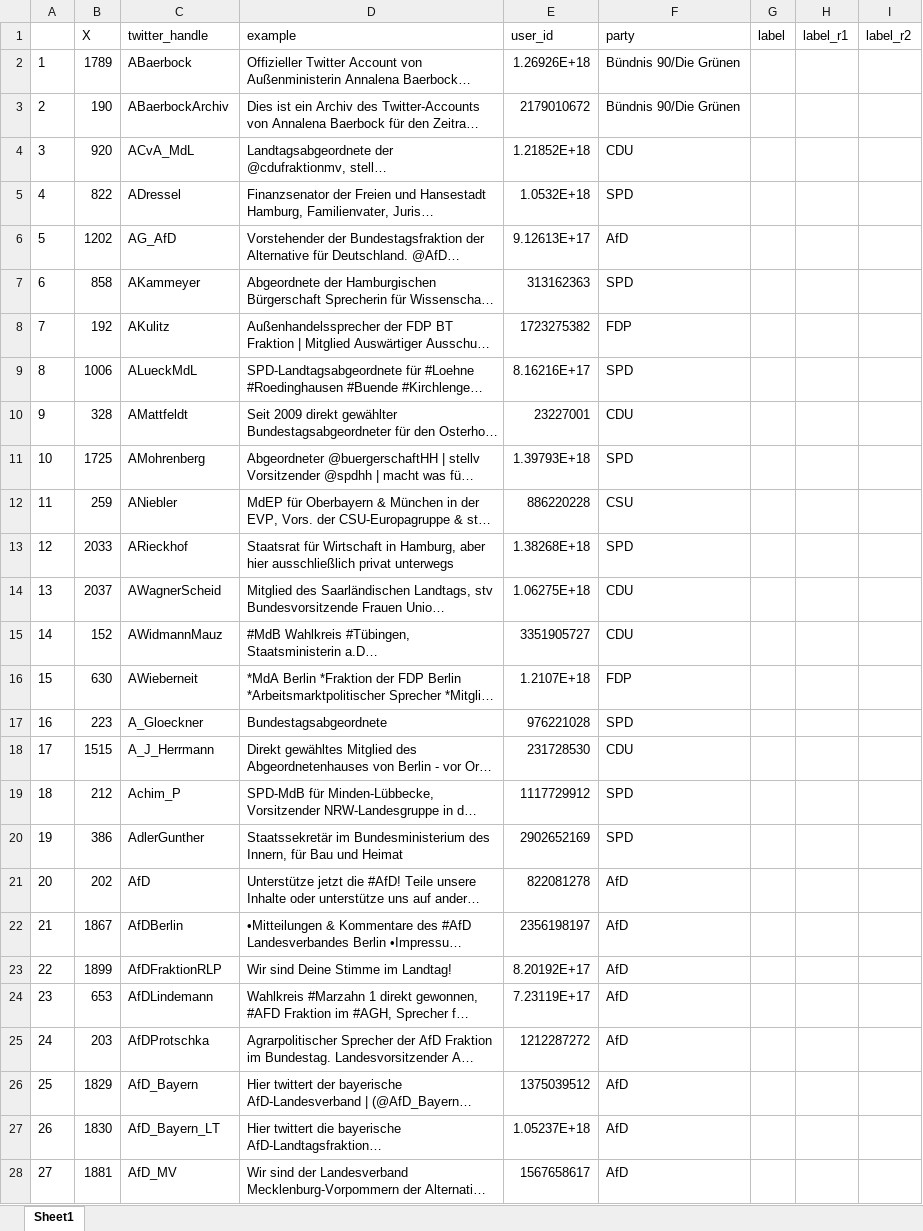
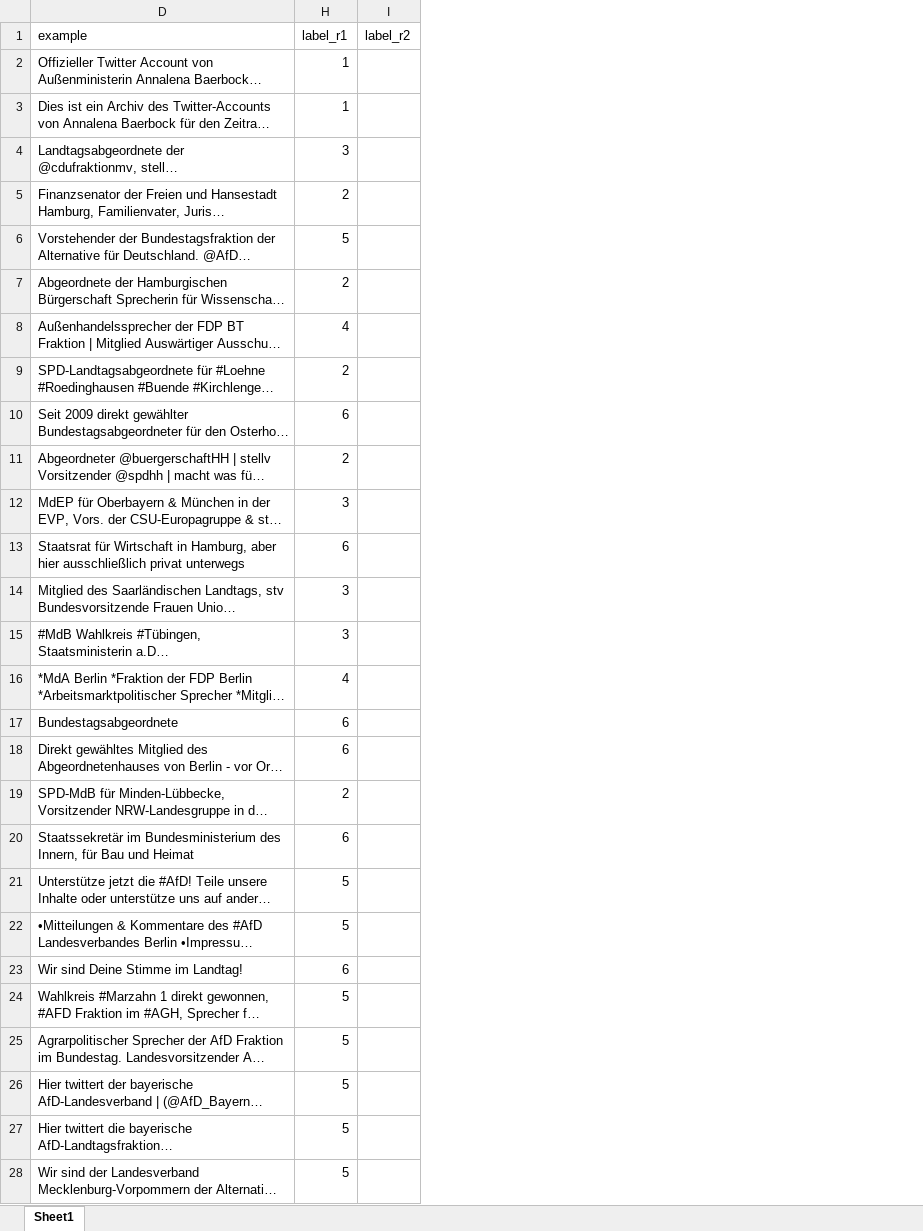
Before and after one commit to cariahmarey/CERProject23MC, an Excel workbook: Classification/unlabeled_profiles.xlsx, sheet Sheet1, drawn as a sheet; only a part is shown; long unchanged cells end in …; values as stored, in another font and other column widths than the file's, no borders; the diff covers the shown part only; the diff names each change by its address in the sheet, - before the commit and + after, or states it on an @@ line.

```diff
--- a/Classification/unlabeled_profiles.xlsx (sheet Sheet1)
+++ b/Classification/unlabeled_profiles.xlsx (sheet Sheet1)
@@ column A hidden, rows 2-28: 1 | 2 | 3 | 4 | 5 | 6 | 7 | 8 | 9 | 10 | 11 | 12 | 13 | 14 | 15 | 16 | 17 | 18 | 19 | 20 | 21 | 22 | 23 | 24 | 25 | 26 | 27 @@
@@ column B (X) hidden, rows 2-28: 1789 | 190 | 920 | 822 | 1202 | 858 | 192 | 1006 | 328 | 1725 | 259 | 2033 | 2037 | 152 | 630 | 223 | 1515 | 212 | 386 | 202 | 1867 | 1899 | 653 | 203 | 1829 | 1830 | 1881 @@
@@ column C (twitter_handle) hidden, rows 2-28: ABaerbock | ABaerbockArchiv | ACvA_MdL | ADressel | AG_AfD | AKammeyer | AKulitz | ALueckMdL | AMattfeldt | AMohrenberg | ANiebler | ARieckhof | AWagnerScheid | AWidmannMauz | AWieberneit | A_Gloeckner | A_J_Herrmann | Achim_P | AdlerGunther | AfD | AfDBerlin | AfDFraktionRLP | AfDLindemann | AfDProtschka | AfD_Bayern | AfD_Bayern_LT | AfD_MV @@
@@ column E (user_id) hidden, rows 2-28: 1.26926E+18 | 2179010672 | 1.21852E+18 | 1.0532E+18 | 9.12613E+17 | 313162363 | 1723275382 | 8.16216E+17 | 23227001 | 1.39793E+18 | 886220228 | 1.38268E+18 | 1.06275E+18 | 3351905727 | 1.2107E+18 | 976221028 | 231728530 | 1117729912 | 2902652169 | 822081278 | 2356198197 | 8.20192E+17 | 7.23119E+17 | 1212287272 | 1375039512 | 1.05237E+18 | 1567658617 @@
@@ column F (party) hidden, rows 2-28: Bündnis 90/Die Grünen | Bündnis 90/Die Grünen | CDU | SPD | AfD | SPD | FDP | SPD | CDU | SPD | CSU | SPD | CDU | CDU | FDP | SPD | CDU | SPD | SPD | AfD | AfD | AfD | AfD | AfD | AfD | AfD | AfD @@
@@ column G (label) hidden, empty @@
-H2:H3 (label_r1): (empty)
+H2:H3 (label_r1): 1
-H4 (label_r1): (empty)
+H4 (label_r1): 3
-H5 (label_r1): (empty)
+H5 (label_r1): 2
-H6 (label_r1): (empty)
+H6 (label_r1): 5
-H7 (label_r1): (empty)
+H7 (label_r1): 2
-H8 (label_r1): (empty)
+H8 (label_r1): 4
-H9 (label_r1): (empty)
+H9 (label_r1): 2
-H10 (label_r1): (empty)
+H10 (label_r1): 6
-H11 (label_r1): (empty)
+H11 (label_r1): 2
-H12 (label_r1): (empty)
+H12 (label_r1): 3
-H13 (label_r1): (empty)
+H13 (label_r1): 6
-H14:H15 (label_r1): (empty)
+H14:H15 (label_r1): 3
-H16 (label_r1): (empty)
+H16 (label_r1): 4
-H17:H18 (label_r1): (empty)
+H17:H18 (label_r1): 6
-H19 (label_r1): (empty)
+H19 (label_r1): 2
-H20 (label_r1): (empty)
+H20 (label_r1): 6
-H21:H22 (label_r1): (empty)
+H21:H22 (label_r1): 5
-H23 (label_r1): (empty)
+H23 (label_r1): 6
-H24:H28 (label_r1): (empty)
+H24:H28 (label_r1): 5
```
Also changed, not shown: 172 edited cells elsewhere in this sheet, 1 other file.
